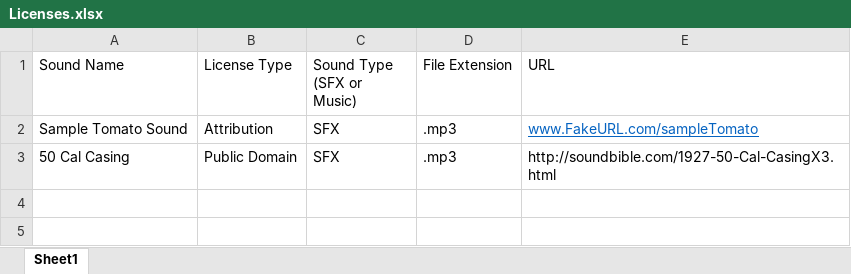
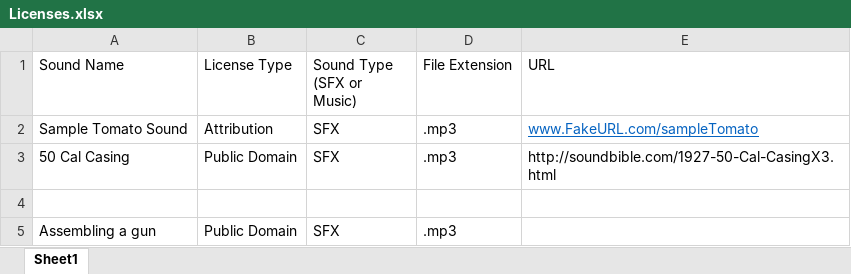
Before and after one commit to Bgun67/GDC20183D, an Excel workbook: Assets/Sound/Licenses.xlsx, sheet Sheet1, drawn as a sheet; values as stored, in another font and other column widths than the file's, no borders; the diff names each change by its address in the sheet, - before the commit and + after, or states it on an @@ line.

Commit message:
Added sound files

```diff
--- a/Assets/Sound/Licenses.xlsx (sheet Sheet1)
+++ b/Assets/Sound/Licenses.xlsx (sheet Sheet1)
+row 4: (empty)
+row 5: Assembling a gun | Public Domain | SFX | .mp3
```
Also changed, not shown: 7 other files.
